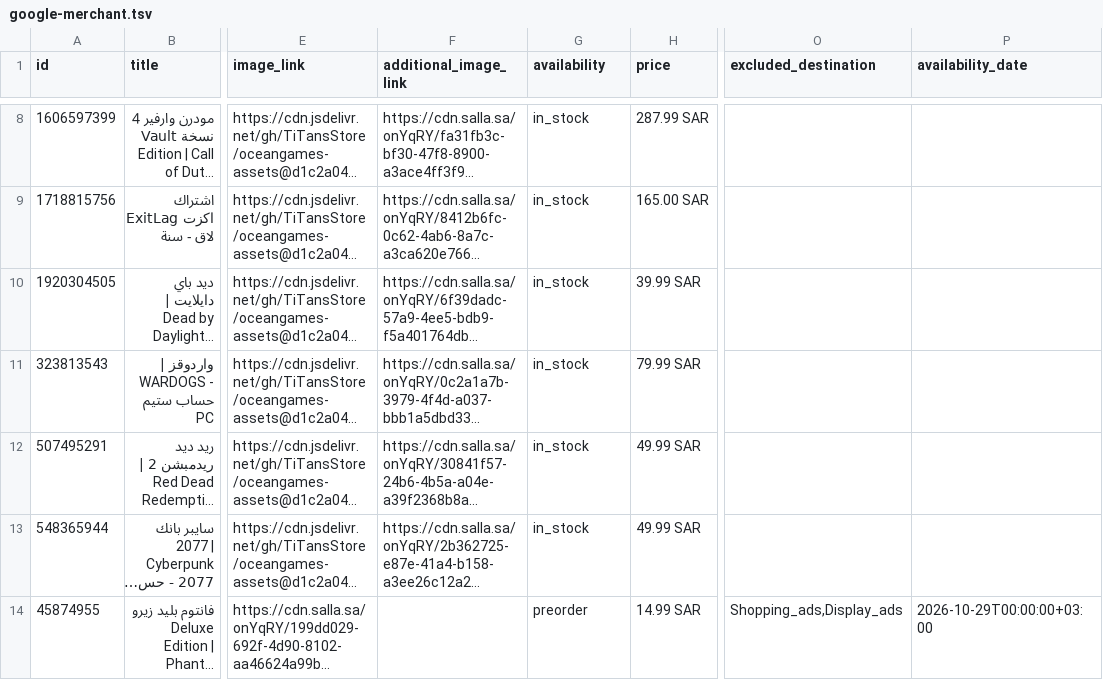
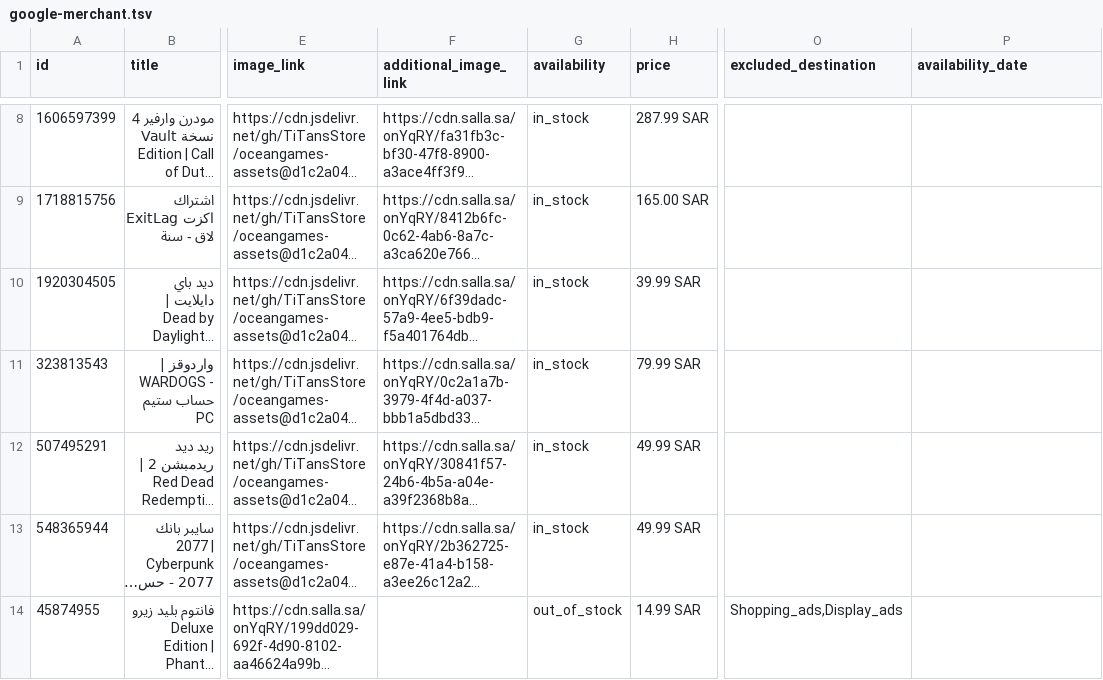
Before and after one commit to TiTansStore/oceangames-assets, a TSV file: feeds/google-merchant.tsv, drawn as a sheet; only a part is shown, gaps mark what is left out; long unchanged cells end in …; the diff names each change by its address in the sheet, - before the commit and + after, or states it on an @@ line.

```diff
--- a/feeds/google-merchant.tsv
+++ b/feeds/google-merchant.tsv
-G14 (availability): preorder
+G14 (availability): out_of_stock
-P14 (availability_date): 2026-10-29T00:00:00+03:00
+P14 (availability_date): (empty)
```
